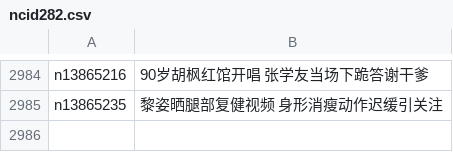
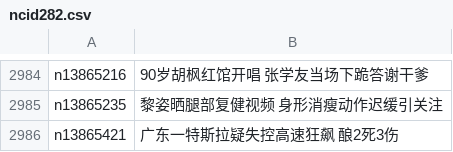
Before and after one commit to epic-marker/epoch-news, a CSV file: indexes/ncid282.csv, drawn as a sheet; only a part is shown, gaps mark what is left out.

```diff
--- a/indexes/ncid282.csv
+++ b/indexes/ncid282.csv
@@ -2985 +2985,2 @@ n13865216,90岁胡枫红馆开唱 张学友当场下跪答谢干爹
 n13865235,黎姿晒腿部复健视频 身形消瘦动作迟缓引关注
+n13865421,广东一特斯拉疑失控高速狂飙 酿2死3伤
```
Also changed, not shown: indexes/ncid1078159.csv, indexes/ncid1078160.csv, 38 other files.
